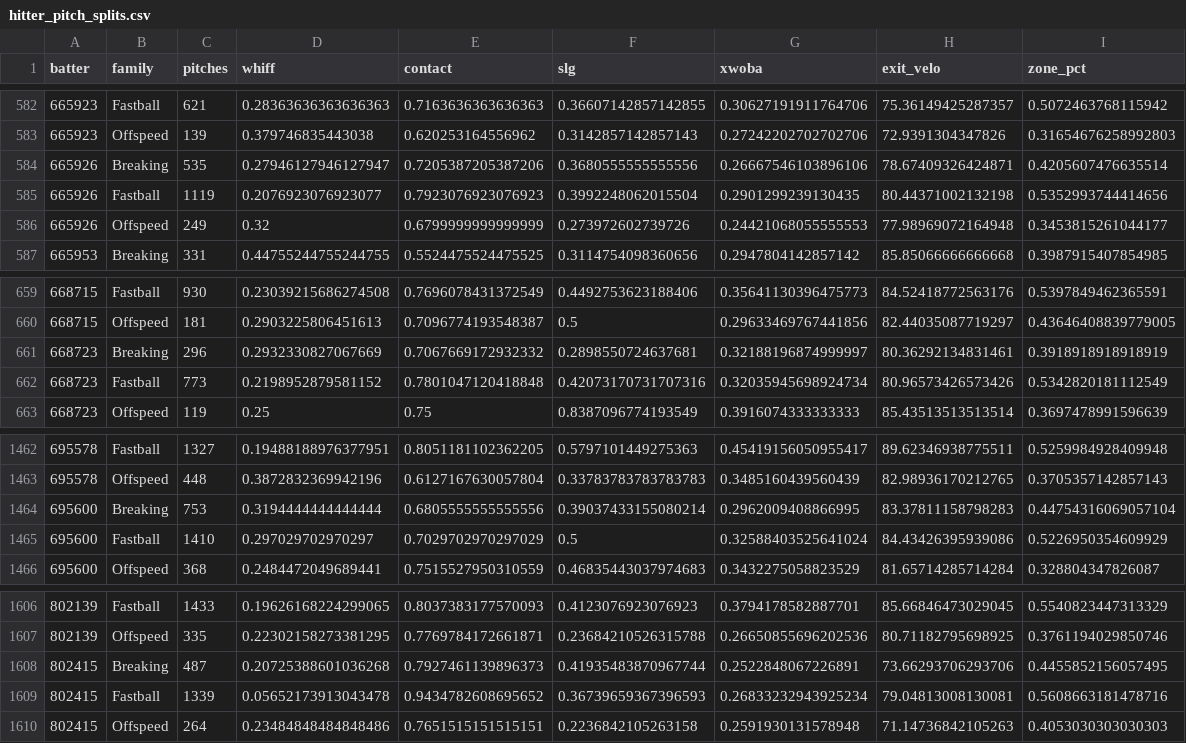
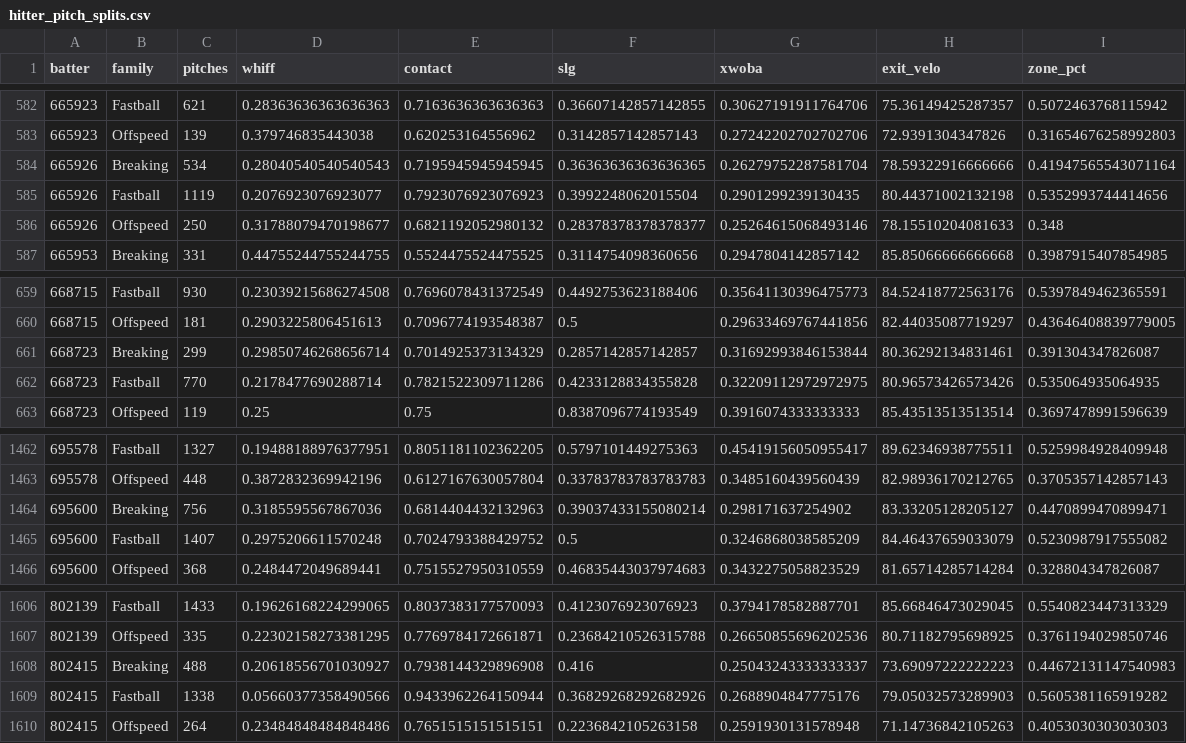
Before and after one commit to drshawnhall20176/H2_Platform, a CSV file: data/hitter_pitch_splits.csv, drawn as a sheet; only a part is shown, gaps mark what is left out; the diff covers the shown part only.

```diff
--- a/data/hitter_pitch_splits.csv
+++ b/data/hitter_pitch_splits.csv
@@ -583,5 +583,5 @@ batter,family,pitches,whiff,contact,slg,xwoba,exit_velo,zone_pct
 665923,Offspeed,139,0.379746835443038,0.620253164556962,0.3142857142857143,0.27242202702702706,72.9391304347826,0.31654676258992803
-665926,Breaking,535,0.27946127946127947,0.7205387205387206,0.3680555555555556,0.26667546103896106,78.67409326424871,0.4205607476635514
+665926,Breaking,534,0.28040540540540543,0.7195945945945945,0.36363636363636365,0.26279752287581704,78.59322916666666,0.41947565543071164
 665926,Fastball,1119,0.2076923076923077,0.7923076923076923,0.3992248062015504,0.2901299239130435,80.44371002132198,0.5352993744414656
-665926,Offspeed,249,0.32,0.6799999999999999,0.273972602739726,0.24421068055555553,77.98969072164948,0.3453815261044177
+665926,Offspeed,250,0.31788079470198677,0.6821192052980132,0.28378378378378377,0.25264615068493146,78.15510204081633,0.348
 665953,Breaking,331,0.44755244755244755,0.5524475524475525,0.3114754098360656,0.2947804142857142,85.85066666666668,0.3987915407854985
@@ -660,4 +660,4 @@ batter,family,pitches,whiff,contact,slg,xwoba,exit_velo,zone_pct
 668715,Offspeed,181,0.2903225806451613,0.7096774193548387,0.5,0.29633469767441856,82.44035087719297,0.43646408839779005
-668723,Breaking,296,0.2932330827067669,0.7067669172932332,0.2898550724637681,0.32188196874999997,80.36292134831461,0.3918918918918919
-668723,Fastball,773,0.2198952879581152,0.7801047120418848,0.42073170731707316,0.32035945698924734,80.96573426573426,0.5342820181112549
+668723,Breaking,299,0.29850746268656714,0.7014925373134329,0.2857142857142857,0.31692993846153844,80.36292134831461,0.391304347826087
+668723,Fastball,770,0.2178477690288714,0.7821522309711286,0.4233128834355828,0.32209112972972975,80.96573426573426,0.535064935064935
 668723,Offspeed,119,0.25,0.75,0.8387096774193549,0.3916074333333333,85.43513513513514,0.3697478991596639
@@ -1463,4 +1463,4 @@ batter,family,pitches,whiff,contact,slg,xwoba,exit_velo,zone_pct
 695578,Offspeed,448,0.3872832369942196,0.6127167630057804,0.33783783783783783,0.3485160439560439,82.98936170212765,0.3705357142857143
-695600,Breaking,753,0.3194444444444444,0.6805555555555556,0.39037433155080214,0.2962009408866995,83.37811158798283,0.44754316069057104
-695600,Fastball,1410,0.297029702970297,0.7029702970297029,0.5,0.32588403525641024,84.43426395939086,0.5226950354609929
+695600,Breaking,756,0.3185595567867036,0.6814404432132963,0.39037433155080214,0.298171637254902,83.33205128205127,0.4470899470899471
+695600,Fastball,1407,0.2975206611570248,0.7024793388429752,0.5,0.3246868038585209,84.46437659033079,0.5230987917555082
 695600,Offspeed,368,0.2484472049689441,0.7515527950310559,0.46835443037974683,0.3432275058823529,81.65714285714284,0.328804347826087
@@ -1607,4 +1607,4 @@ batter,family,pitches,whiff,contact,slg,xwoba,exit_velo,zone_pct
 802139,Offspeed,335,0.22302158273381295,0.7769784172661871,0.23684210526315788,0.26650855696202536,80.71182795698925,0.3761194029850746
-802415,Breaking,487,0.20725388601036268,0.7927461139896373,0.41935483870967744,0.2522848067226891,73.66293706293706,0.4455852156057495
-802415,Fastball,1339,0.05652173913043478,0.9434782608695652,0.36739659367396593,0.26833232943925234,79.04813008130081,0.5608663181478716
+802415,Breaking,488,0.20618556701030927,0.7938144329896908,0.416,0.25043243333333337,73.69097222222223,0.44672131147540983
+802415,Fastball,1338,0.05660377358490566,0.9433962264150944,0.36829268292682926,0.2688904847775176,79.05032573289903,0.5605381165919282
 802415,Offspeed,264,0.23484848484848486,0.7651515151515151,0.2236842105263158,0.2591930131578948,71.14736842105263,0.4053030303030303
```
Also changed, not shown: 29 edited cells elsewhere in this file, data/hitter_pitch_type_splits.csv, data/pitcher_arsenals.csv.
